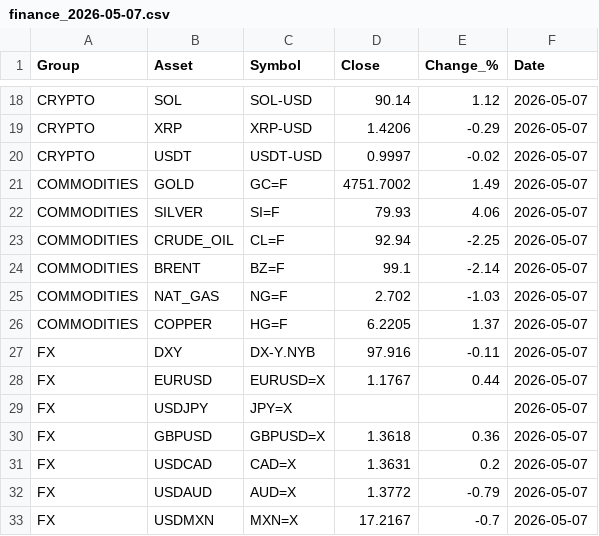
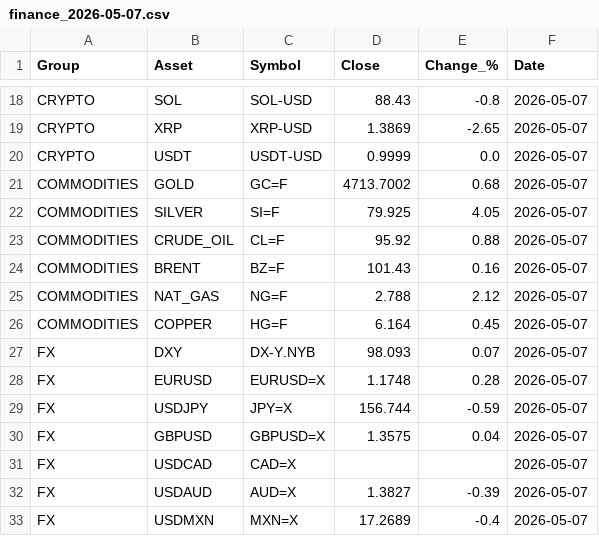
Before and after one commit to suleymandiker/FinanceManager, a CSV file: output/finance_2026-05-07.csv, drawn as a sheet; only a part is shown, gaps mark what is left out; the diff covers the shown part only; the diff names each change by its address in the sheet, - before the commit and + after, or states it on an @@ line.

```diff
--- a/output/finance_2026-05-07.csv
+++ b/output/finance_2026-05-07.csv
-D18 (Close): 90.14
+D18 (Close): 88.43
-E18 (Change_%): 1.12
+E18 (Change_%): -0.8
-D19 (Close): 1.4206
+D19 (Close): 1.3869
-E19 (Change_%): -0.29
+E19 (Change_%): -2.65
-D20 (Close): 0.9997
+D20 (Close): 0.9999
-E20 (Change_%): -0.02
+E20 (Change_%): 0.0
-D21 (Close): 4751.7002
+D21 (Close): 4713.7002
-E21 (Change_%): 1.49
+E21 (Change_%): 0.68
-D22 (Close): 79.93
+D22 (Close): 79.925
-E22 (Change_%): 4.06
+E22 (Change_%): 4.05
-D23 (Close): 92.94
+D23 (Close): 95.92
-E23 (Change_%): -2.25
+E23 (Change_%): 0.88
-D24 (Close): 99.1
+D24 (Close): 101.43
-E24 (Change_%): -2.14
+E24 (Change_%): 0.16
-D25 (Close): 2.702
+D25 (Close): 2.788
-E25 (Change_%): -1.03
+E25 (Change_%): 2.12
-D26 (Close): 6.2205
+D26 (Close): 6.164
-E26 (Change_%): 1.37
+E26 (Change_%): 0.45
-D27 (Close): 97.916
+D27 (Close): 98.093
-E27 (Change_%): -0.11
+E27 (Change_%): 0.07
-D28 (Close): 1.1767
+D28 (Close): 1.1748
-E28 (Change_%): 0.44
+E28 (Change_%): 0.28
-D29 (Close): (empty)
+D29 (Close): 156.744
-E29 (Change_%): (empty)
+E29 (Change_%): -0.59
-D30 (Close): 1.3618
+D30 (Close): 1.3575
-E30 (Change_%): 0.36
+E30 (Change_%): 0.04
-D31 (Close): 1.3631
+D31 (Close): (empty)
-E31 (Change_%): 0.2
+E31 (Change_%): (empty)
-D32 (Close): 1.3772
+D32 (Close): 1.3827
-E32 (Change_%): -0.79
+E32 (Change_%): -0.39
-D33 (Close): 17.2167
+D33 (Close): 17.2689
-E33 (Change_%): -0.7
+E33 (Change_%): -0.4
```
Also changed, not shown: 40 edited cells elsewhere in this file.
